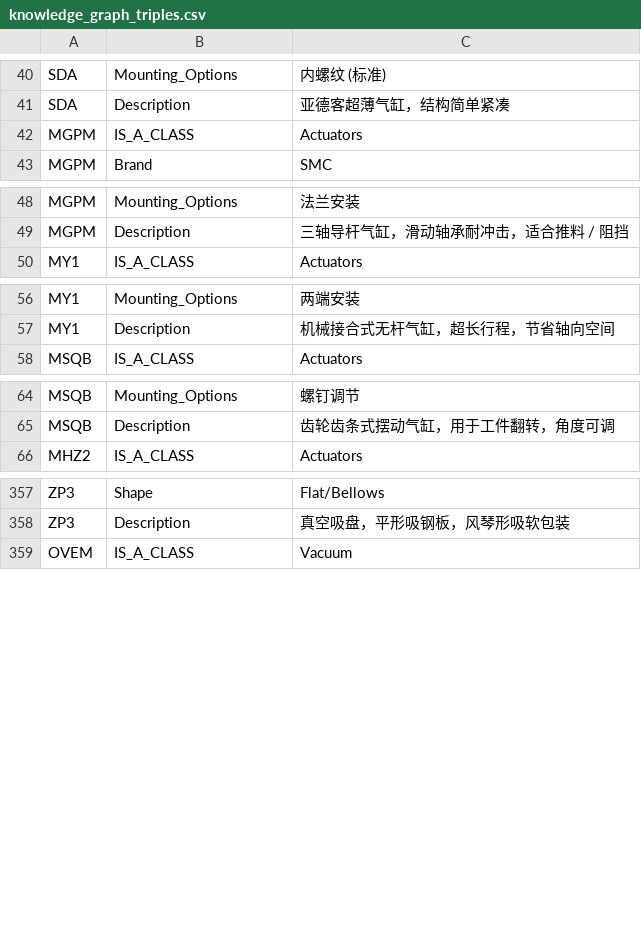
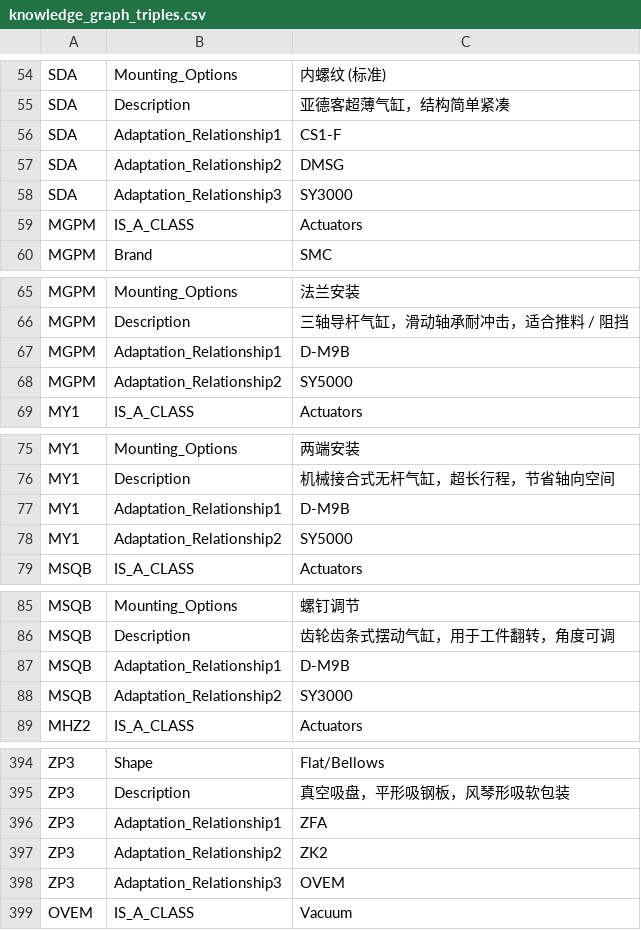
Before and after one commit to Leslie-Wyman/pneumatic-ai, a CSV file: knowledge_graph_triples.csv, drawn as a sheet; only a part is shown, gaps mark what is left out; the diff covers the shown part only.

```diff
--- a/knowledge_graph_triples.csv
+++ b/knowledge_graph_triples.csv
@@ -41,2 +55,5 @@ SDA,Mounting_Options,内螺纹 (标准)
 SDA,Description,亚德客超薄气缸，结构简单紧凑
+SDA,Adaptation_Relationship1,CS1-F
+SDA,Adaptation_Relationship2,DMSG
+SDA,Adaptation_Relationship3,SY3000
 MGPM,IS_A_CLASS,Actuators
@@ -49,2 +66,4 @@ MGPM,Mounting_Options,法兰安装
 MGPM,Description,三轴导杆气缸，滑动轴承耐冲击，适合推料 / 阻挡
+MGPM,Adaptation_Relationship1,D-M9B
+MGPM,Adaptation_Relationship2,SY5000
 MY1,IS_A_CLASS,Actuators
@@ -57,2 +76,4 @@ MY1,Mounting_Options,两端安装
 MY1,Description,机械接合式无杆气缸，超长行程，节省轴向空间
+MY1,Adaptation_Relationship1,D-M9B
+MY1,Adaptation_Relationship2,SY5000
 MSQB,IS_A_CLASS,Actuators
@@ -65,2 +86,4 @@ MSQB,Mounting_Options,螺钉调节
 MSQB,Description,齿轮齿条式摆动气缸，用于工件翻转，角度可调
+MSQB,Adaptation_Relationship1,D-M9B
+MSQB,Adaptation_Relationship2,SY3000
 MHZ2,IS_A_CLASS,Actuators
@@ -358,2 +395,5 @@ ZP3,Shape,Flat/Bellows
 ZP3,Description,真空吸盘，平形吸钢板，风琴形吸软包装
+ZP3,Adaptation_Relationship1,ZFA
+ZP3,Adaptation_Relationship2,ZK2
+ZP3,Adaptation_Relationship3,OVEM
 OVEM,IS_A_CLASS,Vacuum
```
Also changed, not shown: 35 added rows and 6 edited cells elsewhere in this file.
